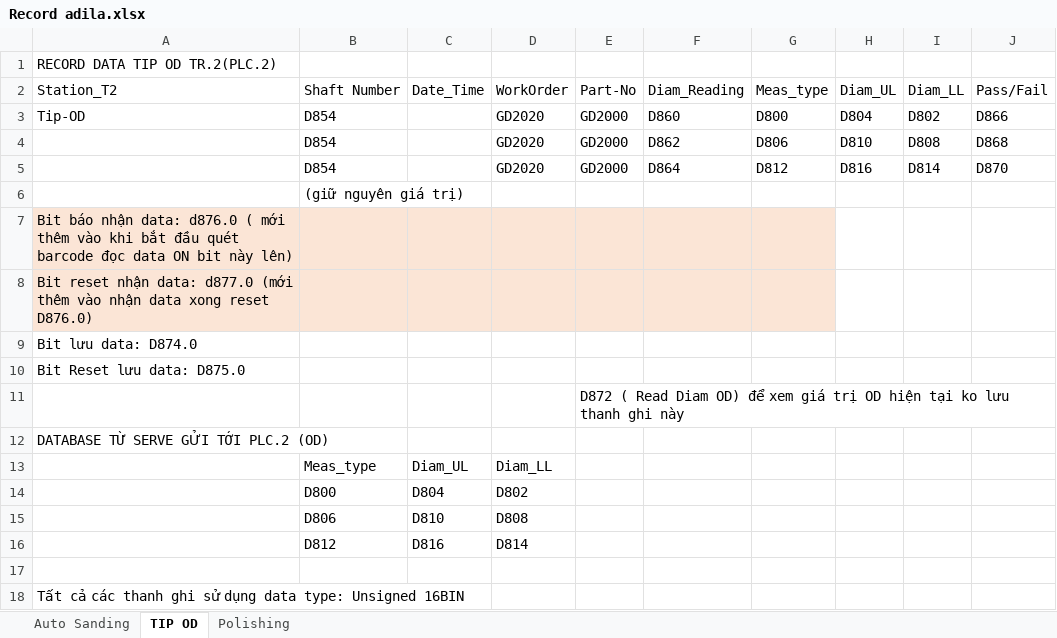
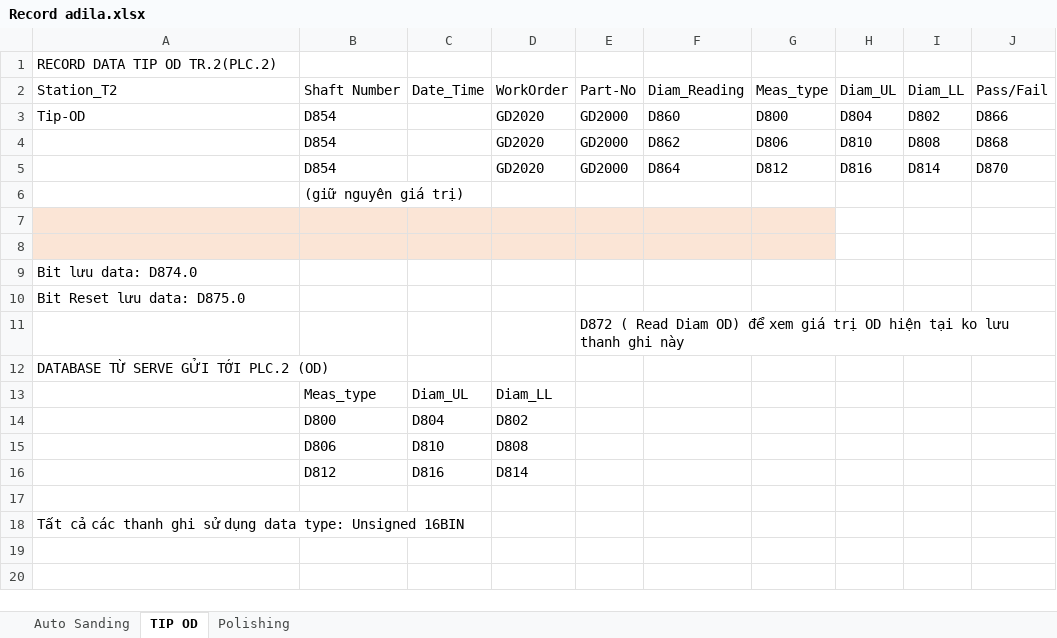
Before and after one commit to NDCongSP/20220820aldilaTipOdFreqMrDiepMrKhai, an Excel workbook: info/logData/Record adila.xlsx, sheet TIP OD, drawn as a sheet; values as stored, in another font and other column widths than the file's, no borders; the diff names each change by its address in the sheet, - before the commit and + after, or states it on an @@ line.

Commit message:
xong phan giam sat

```diff
--- a/info/logData/Record adila.xlsx (sheet TIP OD)
+++ b/info/logData/Record adila.xlsx (sheet TIP OD)
-A7 (Station_T2): Bit báo nhận data: d876.0 ( mới thêm vào khi bắt đầu quét barcode đọc data ON bit này lên)
+A7 (Station_T2): (empty)
-A8 (Station_T2): Bit reset nhận data: d877.0 (mới thêm vào nhận data xong reset D876.0)
+A8 (Station_T2): (empty)
```
Also changed, not shown: sheet Polishing, sheet Auto Sanding, 10 other files.
